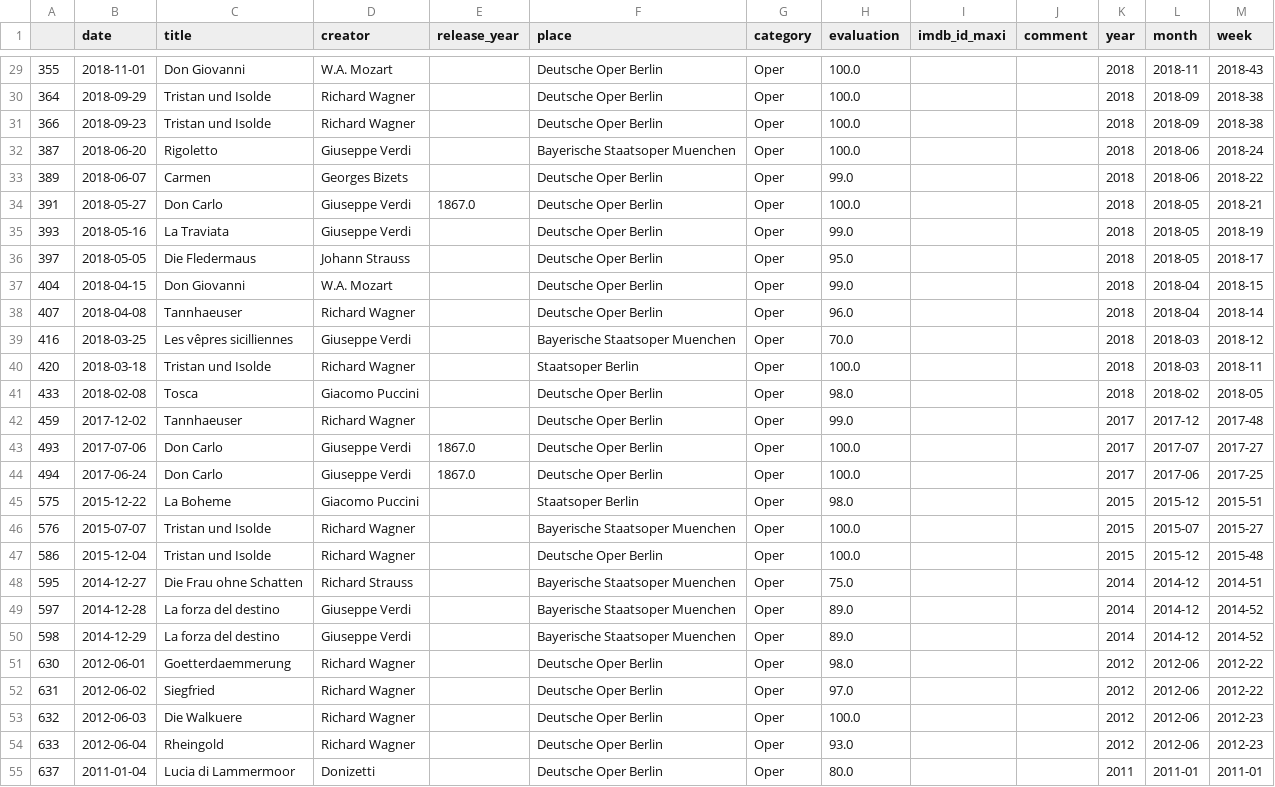
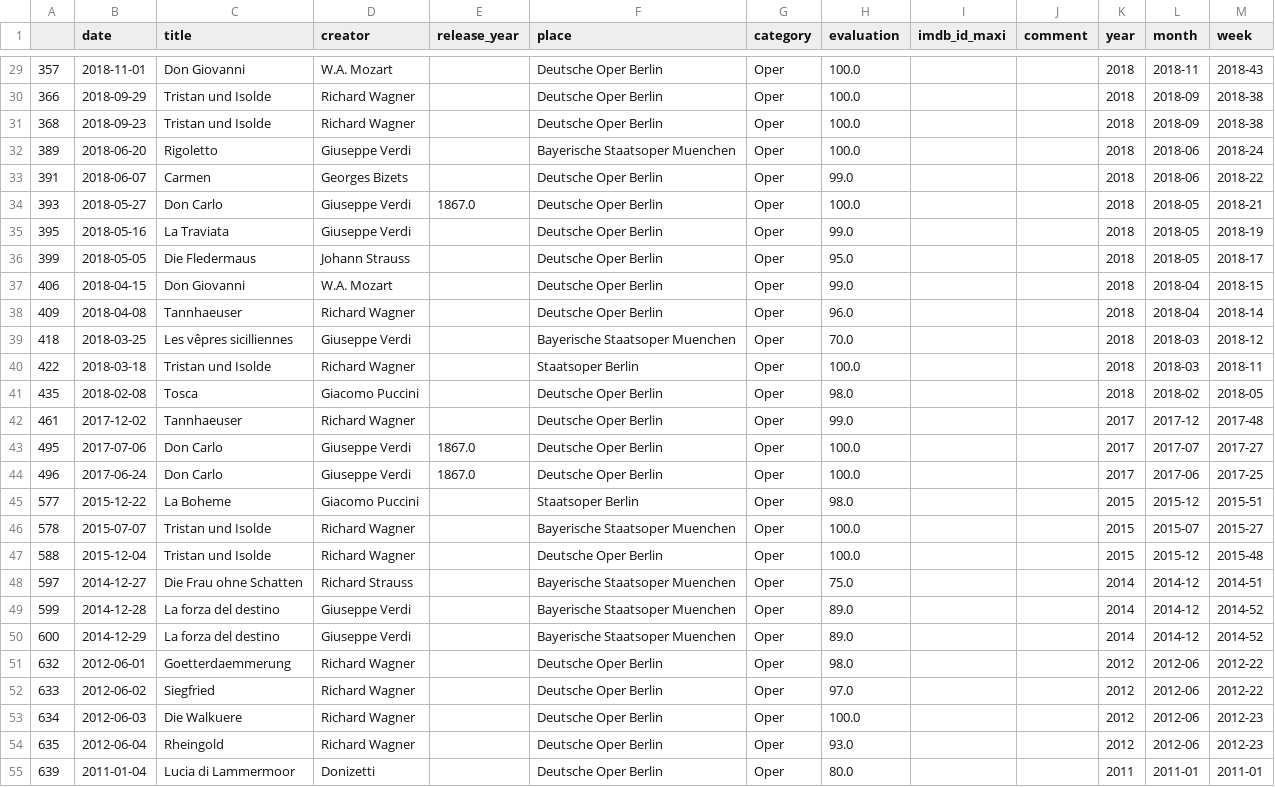
Before and after one commit to muellermax/movie-opera-diary, a CSV file: wrangling_scripts/input_operas.csv, drawn as a sheet; only a part is shown, gaps mark what is left out; the diff covers the shown part only.

```diff
--- a/wrangling_scripts/input_operas.csv
+++ b/wrangling_scripts/input_operas.csv
@@ -29,27 +29,27 @@
-355,2018-11-01,Don Giovanni,W.A. Mozart,,Deutsche Oper Berlin,Oper,100.0,,,2018,2018-11,2018-43
-364,2018-09-29,Tristan und Isolde,Richard Wagner,,Deutsche Oper Berlin,Oper,100.0,,,2018,2018-09,2018-38
-366,2018-09-23,Tristan und Isolde,Richard Wagner,,Deutsche Oper Berlin,Oper,100.0,,,2018,2018-09,2018-38
-387,2018-06-20,Rigoletto,Giuseppe Verdi,,Bayerische Staatsoper Muenchen,Oper,100.0,,,2018,2018-06,2018-24
-389,2018-06-07,Carmen,Georges Bizets,,Deutsche Oper Berlin,Oper,99.0,,,2018,2018-06,2018-22
-391,2018-05-27,Don Carlo,Giuseppe Verdi,1867.0,Deutsche Oper Berlin,Oper,100.0,,,2018,2018-05,2018-21
-393,2018-05-16,La Traviata,Giuseppe Verdi,,Deutsche Oper Berlin,Oper,99.0,,,2018,2018-05,2018-19
-397,2018-05-05,Die Fledermaus,Johann Strauss,,Deutsche Oper Berlin,Oper,95.0,,,2018,2018-05,2018-17
-404,2018-04-15,Don Giovanni,W.A. Mozart,,Deutsche Oper Berlin,Oper,99.0,,,2018,2018-04,2018-15
-407,2018-04-08,Tannhaeuser,Richard Wagner,,Deutsche Oper Berlin,Oper,96.0,,,2018,2018-04,2018-14
-416,2018-03-25,Les vêpres sicilliennes,Giuseppe Verdi,,Bayerische Staatsoper Muenchen,Oper,70.0,,,2018,2018-03,2018-12
-420,2018-03-18,Tristan und Isolde,Richard Wagner,,Staatsoper Berlin,Oper,100.0,,,2018,2018-03,2018-11
-433,2018-02-08,Tosca,Giacomo Puccini,,Deutsche Oper Berlin,Oper,98.0,,,2018,2018-02,2018-05
-459,2017-12-02,Tannhaeuser,Richard Wagner,,Deutsche Oper Berlin,Oper,99.0,,,2017,2017-12,2017-48
-493,2017-07-06,Don Carlo,Giuseppe Verdi,1867.0,Deutsche Oper Berlin,Oper,100.0,,,2017,2017-07,2017-27
-494,2017-06-24,Don Carlo,Giuseppe Verdi,1867.0,Deutsche Oper Berlin,Oper,100.0,,,2017,2017-06,2017-25
-575,2015-12-22,La Boheme,Giacomo Puccini,,Staatsoper Berlin,Oper,98.0,,,2015,2015-12,2015-51
-576,2015-07-07,Tristan und Isolde,Richard Wagner,,Bayerische Staatsoper Muenchen,Oper,100.0,,,2015,2015-07,2015-27
-586,2015-12-04,Tristan und Isolde,Richard Wagner,,Deutsche Oper Berlin,Oper,100.0,,,2015,2015-12,2015-48
-595,2014-12-27,Die Frau ohne Schatten,Richard Strauss,,Bayerische Staatsoper Muenchen,Oper,75.0,,,2014,2014-12,2014-51
-597,2014-12-28,La forza del destino,Giuseppe Verdi,,Bayerische Staatsoper Muenchen,Oper,89.0,,,2014,2014-12,2014-52
-598,2014-12-29,La forza del destino,Giuseppe Verdi,,Bayerische Staatsoper Muenchen,Oper,89.0,,,2014,2014-12,2014-52
-630,2012-06-01,Goetterdaemmerung,Richard Wagner,,Deutsche Oper Berlin,Oper,98.0,,,2012,2012-06,2012-22
-631,2012-06-02,Siegfried,Richard Wagner,,Deutsche Oper Berlin,Oper,97.0,,,2012,2012-06,2012-22
-632,2012-06-03,Die Walkuere,Richard Wagner,,Deutsche Oper Berlin,Oper,100.0,,,2012,2012-06,2012-23
-633,2012-06-04,Rheingold,Richard Wagner,,Deutsche Oper Berlin,Oper,93.0,,,2012,2012-06,2012-23
-637,2011-01-04,Lucia di Lammermoor,Donizetti,,Deutsche Oper Berlin,Oper,80.0,,,2011,2011-01,2011-01
+357,2018-11-01,Don Giovanni,W.A. Mozart,,Deutsche Oper Berlin,Oper,100.0,,,2018,2018-11,2018-43
+366,2018-09-29,Tristan und Isolde,Richard Wagner,,Deutsche Oper Berlin,Oper,100.0,,,2018,2018-09,2018-38
+368,2018-09-23,Tristan und Isolde,Richard Wagner,,Deutsche Oper Berlin,Oper,100.0,,,2018,2018-09,2018-38
+389,2018-06-20,Rigoletto,Giuseppe Verdi,,Bayerische Staatsoper Muenchen,Oper,100.0,,,2018,2018-06,2018-24
+391,2018-06-07,Carmen,Georges Bizets,,Deutsche Oper Berlin,Oper,99.0,,,2018,2018-06,2018-22
+393,2018-05-27,Don Carlo,Giuseppe Verdi,1867.0,Deutsche Oper Berlin,Oper,100.0,,,2018,2018-05,2018-21
+395,2018-05-16,La Traviata,Giuseppe Verdi,,Deutsche Oper Berlin,Oper,99.0,,,2018,2018-05,2018-19
+399,2018-05-05,Die Fledermaus,Johann Strauss,,Deutsche Oper Berlin,Oper,95.0,,,2018,2018-05,2018-17
+406,2018-04-15,Don Giovanni,W.A. Mozart,,Deutsche Oper Berlin,Oper,99.0,,,2018,2018-04,2018-15
+409,2018-04-08,Tannhaeuser,Richard Wagner,,Deutsche Oper Berlin,Oper,96.0,,,2018,2018-04,2018-14
+418,2018-03-25,Les vêpres sicilliennes,Giuseppe Verdi,,Bayerische Staatsoper Muenchen,Oper,70.0,,,2018,2018-03,2018-12
+422,2018-03-18,Tristan und Isolde,Richard Wagner,,Staatsoper Berlin,Oper,100.0,,,2018,2018-03,2018-11
+435,2018-02-08,Tosca,Giacomo Puccini,,Deutsche Oper Berlin,Oper,98.0,,,2018,2018-02,2018-05
+461,2017-12-02,Tannhaeuser,Richard Wagner,,Deutsche Oper Berlin,Oper,99.0,,,2017,2017-12,2017-48
+495,2017-07-06,Don Carlo,Giuseppe Verdi,1867.0,Deutsche Oper Berlin,Oper,100.0,,,2017,2017-07,2017-27
+496,2017-06-24,Don Carlo,Giuseppe Verdi,1867.0,Deutsche Oper Berlin,Oper,100.0,,,2017,2017-06,2017-25
+577,2015-12-22,La Boheme,Giacomo Puccini,,Staatsoper Berlin,Oper,98.0,,,2015,2015-12,2015-51
+578,2015-07-07,Tristan und Isolde,Richard Wagner,,Bayerische Staatsoper Muenchen,Oper,100.0,,,2015,2015-07,2015-27
+588,2015-12-04,Tristan und Isolde,Richard Wagner,,Deutsche Oper Berlin,Oper,100.0,,,2015,2015-12,2015-48
+597,2014-12-27,Die Frau ohne Schatten,Richard Strauss,,Bayerische Staatsoper Muenchen,Oper,75.0,,,2014,2014-12,2014-51
+599,2014-12-28,La forza del destino,Giuseppe Verdi,,Bayerische Staatsoper Muenchen,Oper,89.0,,,2014,2014-12,2014-52
+600,2014-12-29,La forza del destino,Giuseppe Verdi,,Bayerische Staatsoper Muenchen,Oper,89.0,,,2014,2014-12,2014-52
+632,2012-06-01,Goetterdaemmerung,Richard Wagner,,Deutsche Oper Berlin,Oper,98.0,,,2012,2012-06,2012-22
+633,2012-06-02,Siegfried,Richard Wagner,,Deutsche Oper Berlin,Oper,97.0,,,2012,2012-06,2012-22
+634,2012-06-03,Die Walkuere,Richard Wagner,,Deutsche Oper Berlin,Oper,100.0,,,2012,2012-06,2012-23
+635,2012-06-04,Rheingold,Richard Wagner,,Deutsche Oper Berlin,Oper,93.0,,,2012,2012-06,2012-23
+639,2011-01-04,Lucia di Lammermoor,Donizetti,,Deutsche Oper Berlin,Oper,80.0,,,2011,2011-01,2011-01
```
Also changed, not shown: 2 added rows, 2 removed rows and 54 edited cells elsewhere in this file, wrangling_scripts/input_all.csv, wrangling_scripts/input_movies.csv, 6 other files.
